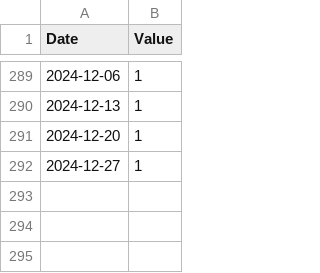
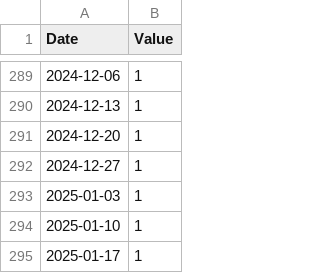
Before and after one commit to FrancisGrignon/invest, a CSV file: src/Web/Invest.MVC/Data/CAD.csv, drawn as a sheet; only a part is shown, gaps mark what is left out.

```diff
--- a/src/Web/Invest.MVC/Data/CAD.csv
+++ b/src/Web/Invest.MVC/Data/CAD.csv
@@ -292 +292,4 @@
 2024-12-27;1
+2025-01-03;1
+2025-01-10;1
+2025-01-17;1
```
Also changed, not shown: src/Web/Invest.MVC/Data/COST.csv, src/Web/Invest.MVC/Data/GOOGL.csv, 7 other files.
